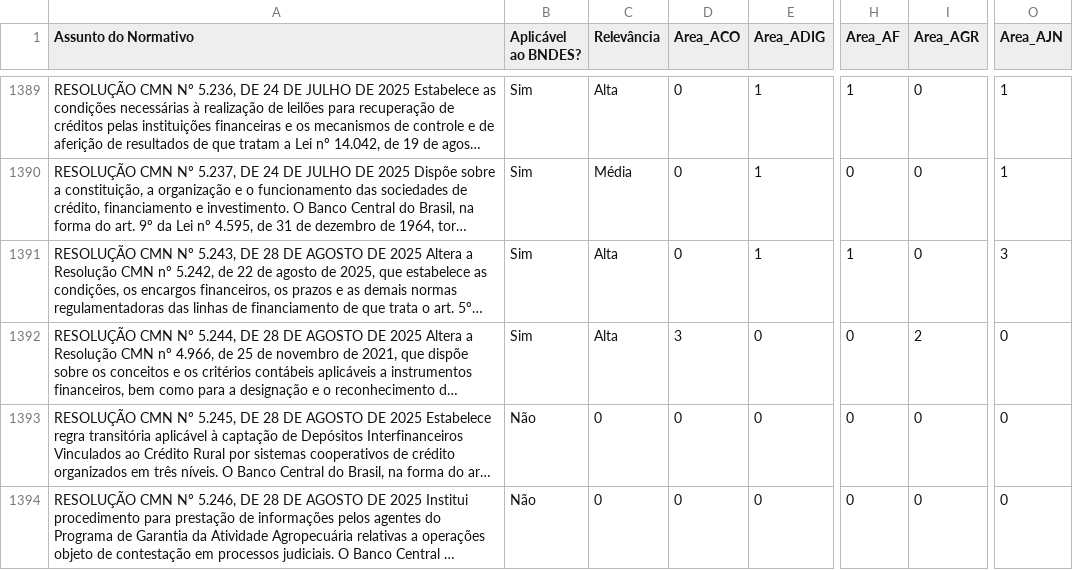
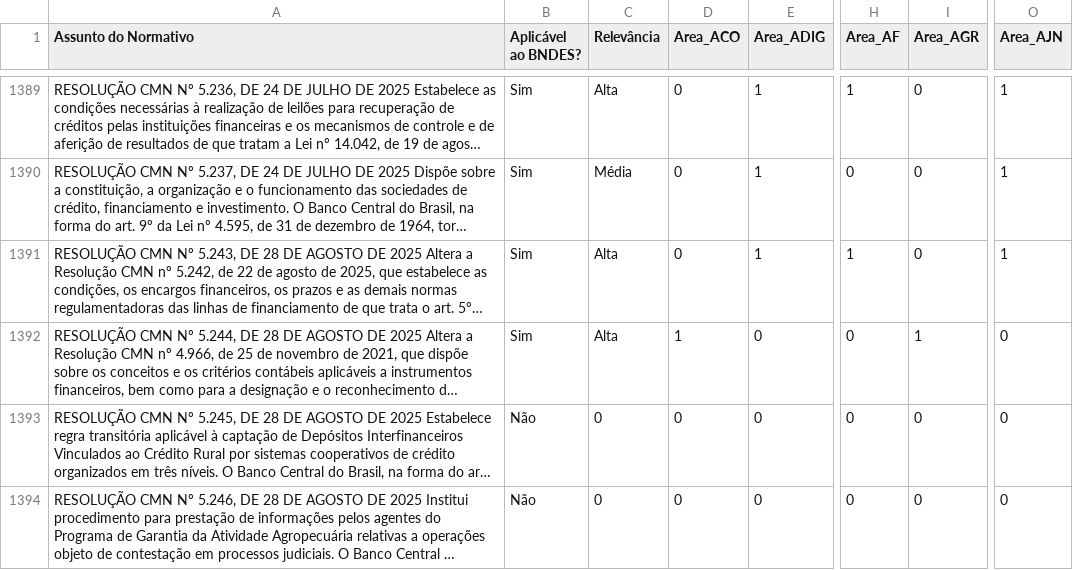
Before and after one commit to RaphaellaRoma/ProjetoFields_BNDES, a CSV file: df_assunto_limpo.csv, drawn as a sheet; only a part is shown, gaps mark what is left out; long unchanged cells end in …; the diff covers the shown part only; the diff names each change by its address in the sheet, - before the commit and + after, or states it on an @@ line.

Commit message:
Ajuste na criação do df_assunto_limpo, garantindo a classificação binária das áreas

```diff
--- a/df_assunto_limpo.csv
+++ b/df_assunto_limpo.csv
-O1391 (Area_AJN): 3
+O1391 (Area_AJN): 1
-D1392 (Area_ACO): 3
+D1392 (Area_ACO): 1
-I1392 (Area_AGR): 2
+I1392 (Area_AGR): 1
```
Also changed, not shown: 79 edited cells elsewhere in this file, 1 other file.
